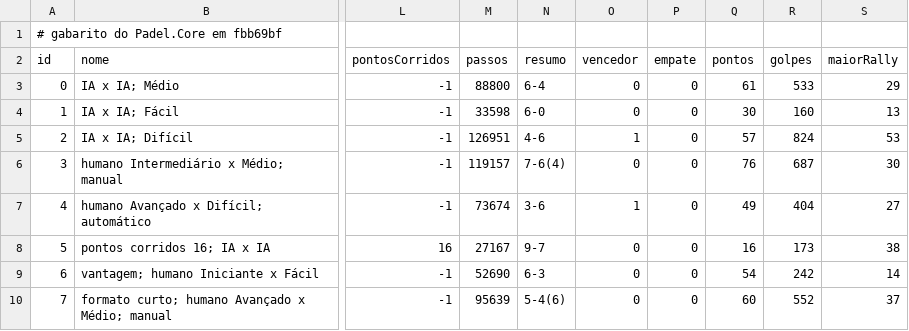
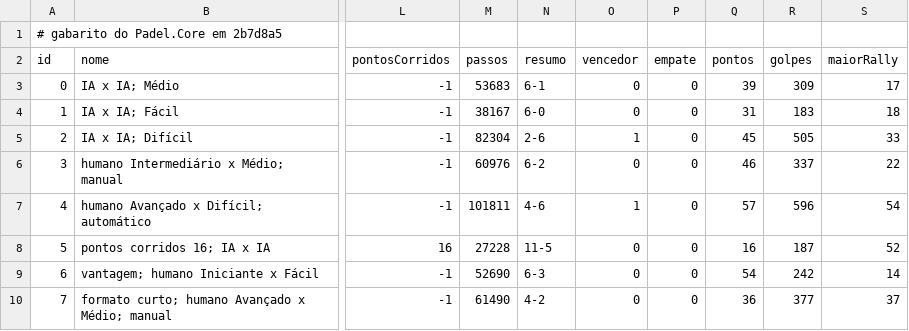
Before and after one commit to Felipebonamigo/Padelizou-Game, a CSV file: Testes/PadelSim/Gabarito/partidas.csv, drawn as a sheet; only a part is shown, gaps mark what is left out; the diff names each change by its address in the sheet, - before the commit and + after, or states it on an @@ line.

```diff
--- a/Testes/PadelSim/Gabarito/partidas.csv
+++ b/Testes/PadelSim/Gabarito/partidas.csv
-A1 (id): # gabarito do Padel.Core em fbb69bf
+A1 (id): # gabarito do Padel.Core em 2b7d8a5
-M3 (passos): 88800
+M3 (passos): 53683
-N3 (resumo): 6-4
+N3 (resumo): 6-1
-Q3 (pontos): 61
+Q3 (pontos): 39
-R3 (golpes): 533
+R3 (golpes): 309
-S3 (maiorRally): 29
+S3 (maiorRally): 17
-M4 (passos): 33598
+M4 (passos): 38167
-Q4 (pontos): 30
+Q4 (pontos): 31
-R4 (golpes): 160
+R4 (golpes): 183
-S4 (maiorRally): 13
+S4 (maiorRally): 18
-M5 (passos): 126951
+M5 (passos): 82304
-N5 (resumo): 4-6
+N5 (resumo): 2-6
-Q5 (pontos): 57
+Q5 (pontos): 45
-R5 (golpes): 824
+R5 (golpes): 505
-S5 (maiorRally): 53
+S5 (maiorRally): 33
-M6 (passos): 119157
+M6 (passos): 60976
-N6 (resumo): 7-6(4)
+N6 (resumo): 6-2
-Q6 (pontos): 76
+Q6 (pontos): 46
-R6 (golpes): 687
+R6 (golpes): 337
-S6 (maiorRally): 30
+S6 (maiorRally): 22
-M7 (passos): 73674
+M7 (passos): 101811
-N7 (resumo): 3-6
+N7 (resumo): 4-6
-Q7 (pontos): 49
+Q7 (pontos): 57
-R7 (golpes): 404
+R7 (golpes): 596
-S7 (maiorRally): 27
+S7 (maiorRally): 54
-M8 (passos): 27167
+M8 (passos): 27228
-N8 (resumo): 9-7
+N8 (resumo): 11-5
-R8 (golpes): 173
+R8 (golpes): 187
-S8 (maiorRally): 38
+S8 (maiorRally): 52
-M10 (passos): 95639
+M10 (passos): 61490
-N10 (resumo): 5-4(6)
+N10 (resumo): 4-2
-Q10 (pontos): 60
+Q10 (pontos): 36
-R10 (golpes): 552
+R10 (golpes): 377
```
Also changed, not shown: Testes/PadelSim/Gabarito/arbitro.csv, Testes/PadelSim/Gabarito/casos.csv, 14 other files.
